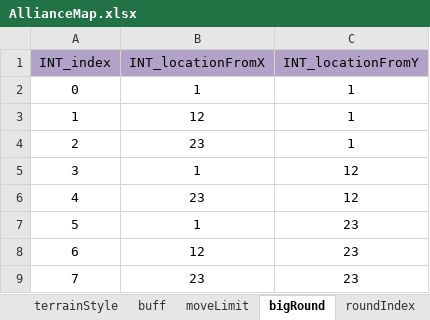
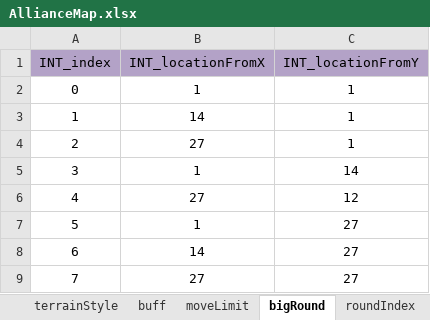
Before and after one commit to ModunZhang/kod_docs, an Excel workbook: datas/shared/AllianceMap.xlsx, sheet bigRound, drawn as a sheet; values as stored, in another font and other column widths than the file's, no borders; the diff names each change by its address in the sheet, - before the commit and + after, or states it on an @@ line.

```diff
--- a/datas/shared/AllianceMap.xlsx (sheet bigRound)
+++ b/datas/shared/AllianceMap.xlsx (sheet bigRound)
-B3 (INT_locationFromX): 12
+B3 (INT_locationFromX): 14
-B4 (INT_locationFromX): 23
+B4 (INT_locationFromX): 27
-C5 (INT_locationFromY): 12
+C5 (INT_locationFromY): 14
-B6 (INT_locationFromX): 23
+B6 (INT_locationFromX): 27
-C7:C9 (INT_locationFromY): 23
+C7:C9 (INT_locationFromY): 27
-B8 (INT_locationFromX): 12
+B8 (INT_locationFromX): 14
-B9 (INT_locationFromX): 23
+B9 (INT_locationFromX): 27
```
Also changed, not shown: sheet roundIndex, sheet buff, sheet moveLimit, datas/shared/AllianceInitData.xlsx.
